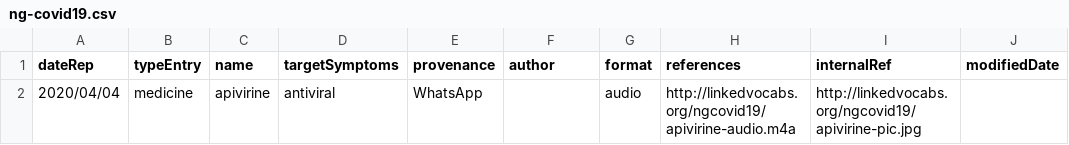
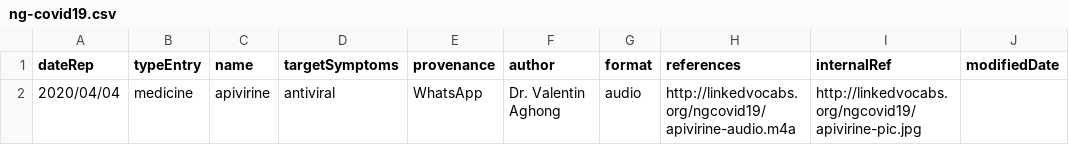
Before and after one commit to gatemezing/nganga-COVID19, a CSV file: ng-covid19.csv, drawn as a sheet.

Commit message:
Update ng-covid19.csv

```diff
--- a/ng-covid19.csv
+++ b/ng-covid19.csv
@@ -1,2 +1,2 @@
 dateRep,typeEntry,name,targetSymptoms,provenance,author,format,references,internalRef,modifiedDate
-2020/04/04,medicine, apivirine,antiviral,WhatsApp,,audio,http://linkedvocabs.org/ngcovid19/apivirine-audio.m4a,http://linkedvocabs.org/ngcovid19/apivirine-pic.jpg,
+2020/04/04,medicine, apivirine,antiviral,WhatsApp,Dr. Valentin Aghong,audio,http://linkedvocabs.org/ngcovid19/apivirine-audio.m4a,http://linkedvocabs.org/ngcovid19/apivirine-pic.jpg,
```
